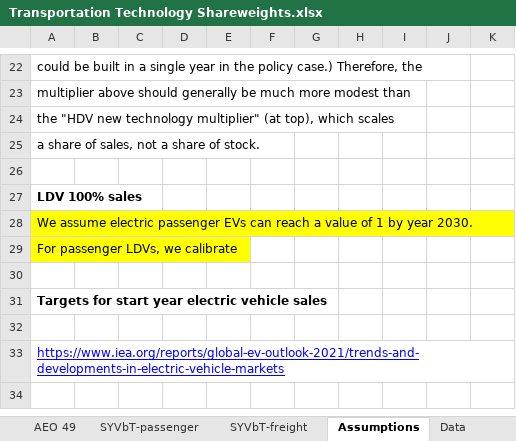
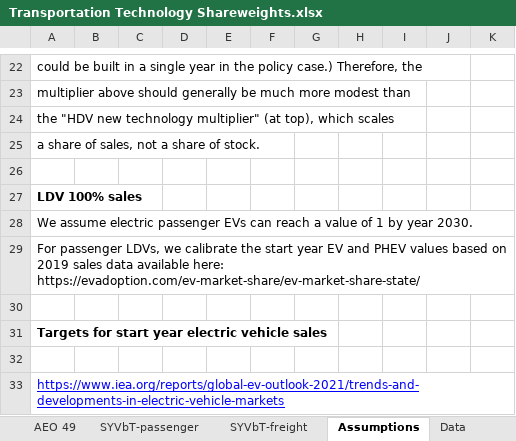
Before and after one commit to EnergyInnovation/eps-oregon, an Excel workbook: InputData/trans/TTS/Transportation Technology Shareweights.xlsx, sheet Assumptions, drawn as a sheet; only a part is shown, gaps mark what is left out; the shorter side is filled out with more unchanged rows; values as stored, in another font and other column widths than the file's, no borders; charts and pictures not drawn; the diff names each change by its address in the sheet, - before the commit and + after, or states it on an @@ line.

Commit message:
Recalibrate TTS for LDVs to match historical sales

```diff
--- a/InputData/trans/TTS/Transportation Technology Shareweights.xlsx (sheet Assumptions)
+++ b/InputData/trans/TTS/Transportation Technology Shareweights.xlsx (sheet Assumptions)
-A28:A29 fill: #FFFF00
+A28:A29 fill: none
-A29: …we calibrate
+A29: …we calibrate the start year EV and PHEV values based on 2019 sales data available here: https://evadoption.com/ev-market-share/ev-market-share-state/
```
Also changed, not shown: sheet Data, sheet TTS-LDVs-psgr, charts or pictures, 1 other file.
